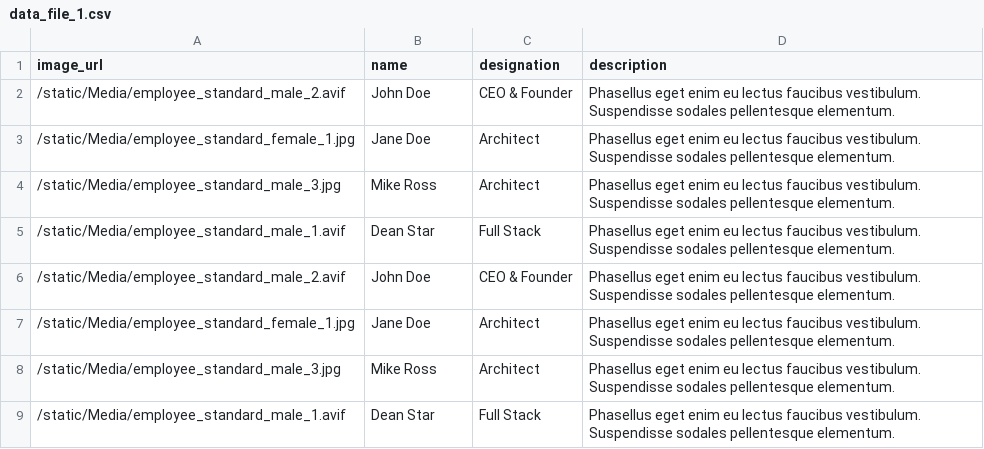
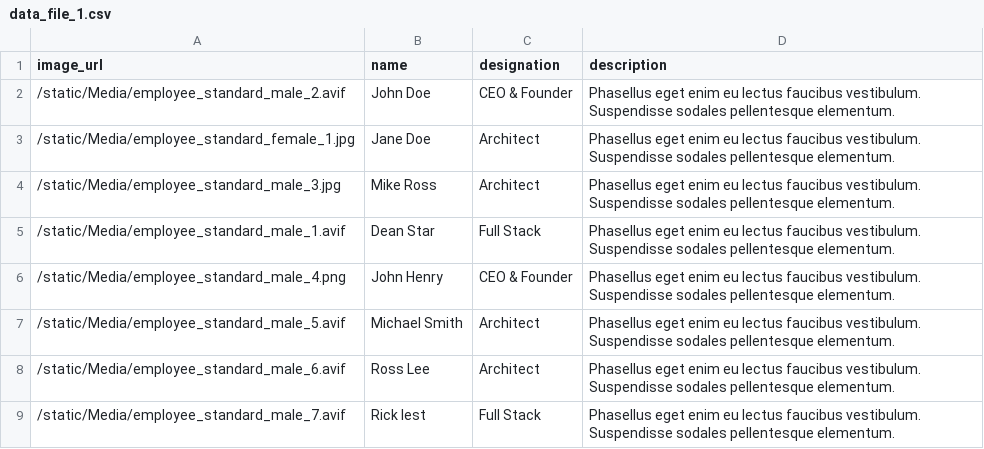
Before and after one commit to simon-seb/SCC-CS-Workshop-Feb-2025, a CSV file: ServerSide/FDMS/data_file_1.csv, drawn as a sheet.

```diff
--- a/ServerSide/FDMS/data_file_1.csv
+++ b/ServerSide/FDMS/data_file_1.csv
@@ -5,5 +5,5 @@ image_url,name,designation,description
 /static/Media/employee_standard_male_1.avif,Dean Star,Full Stack,Phasellus eget enim eu lectus faucibus vestibulum. Suspendisse sodales pellentesque elementum.
-/static/Media/employee_standard_male_2.avif,John Doe,CEO & Founder,Phasellus eget enim eu lectus faucibus vestibulum. Suspendisse sodales pellentesque elementum.
-/static/Media/employee_standard_female_1.jpg,Jane Doe,Architect,Phasellus eget enim eu lectus faucibus vestibulum. Suspendisse sodales pellentesque elementum.
-/static/Media/employee_standard_male_3.jpg,Mike Ross, Architect,Phasellus eget enim eu lectus faucibus vestibulum. Suspendisse sodales pellentesque elementum.
-/static/Media/employee_standard_male_1.avif,Dean Star,Full Stack,Phasellus eget enim eu lectus faucibus vestibulum. Suspendisse sodales pellentesque elementum.
+/static/Media/employee_standard_male_4.png,John Henry,CEO & Founder,Phasellus eget enim eu lectus faucibus vestibulum. Suspendisse sodales pellentesque elementum.
+/static/Media/employee_standard_male_5.avif,Michael Smith,Architect,Phasellus eget enim eu lectus faucibus vestibulum. Suspendisse sodales pellentesque elementum.
+/static/Media/employee_standard_male_6.avif,Ross Lee, Architect,Phasellus eget enim eu lectus faucibus vestibulum. Suspendisse sodales pellentesque elementum.
+/static/Media/employee_standard_male_7.avif,Rick Iest,Full Stack,Phasellus eget enim eu lectus faucibus vestibulum. Suspendisse sodales pellentesque elementum.
```
Also changed, not shown: 10 other files.
